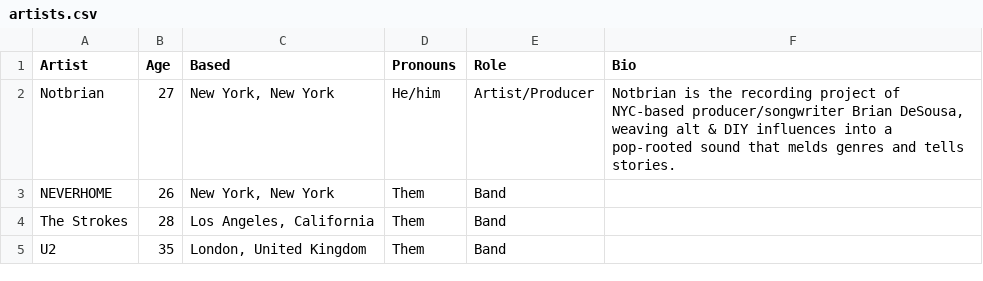
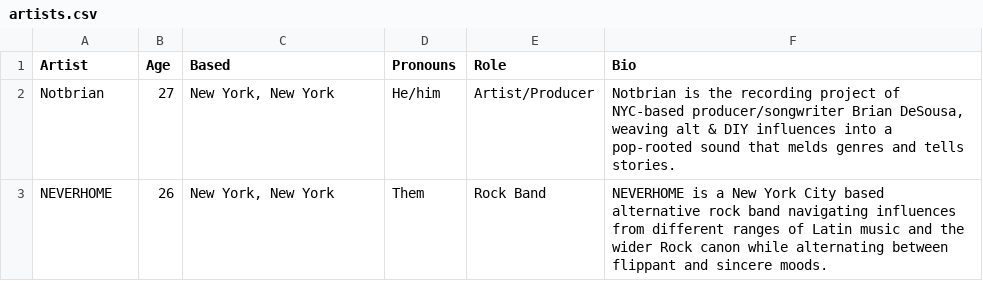
Before and after one commit to desousabrian/desousabrian.github.io, a CSV file: accounts/Admin1/artists/artists.csv, drawn as a sheet.

```diff
--- a/accounts/Admin1/artists/artists.csv
+++ b/accounts/Admin1/artists/artists.csv
@@ -2,4 +2,2 @@ Artist,Age,Based,Pronouns,Role,Bio,,,
 Notbrian,27,"New York, New York",He/him,Artist/Producer,"Notbrian is the recording project of NYC-based producer/songwriter Brian DeSousa, weaving alt & DIY influences into a pop-rooted sound that melds genres and tells stories.",,,
-NEVERHOME,26,"New York, New York",Them,Band,,,
-The Strokes,28,"Los Angeles, California",Them,Band,,,
-U2,35,"London, United Kingdom",Them,Band,,,
+NEVERHOME,26,"New York, New York",Them,Rock Band,"NEVERHOME is a New York City based alternative rock band navigating influences from different ranges of Latin music and the wider Rock canon while alternating between flippant and sincere moods.",,,
```
Also changed, not shown: 2 other files.
